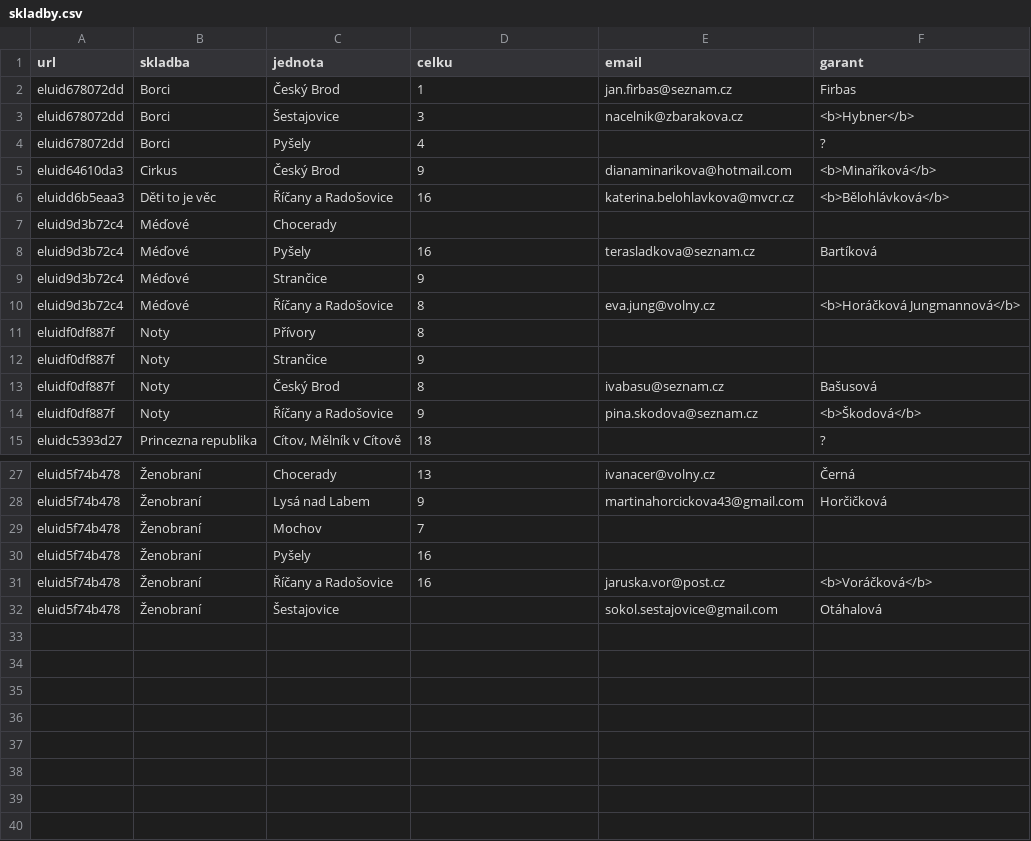
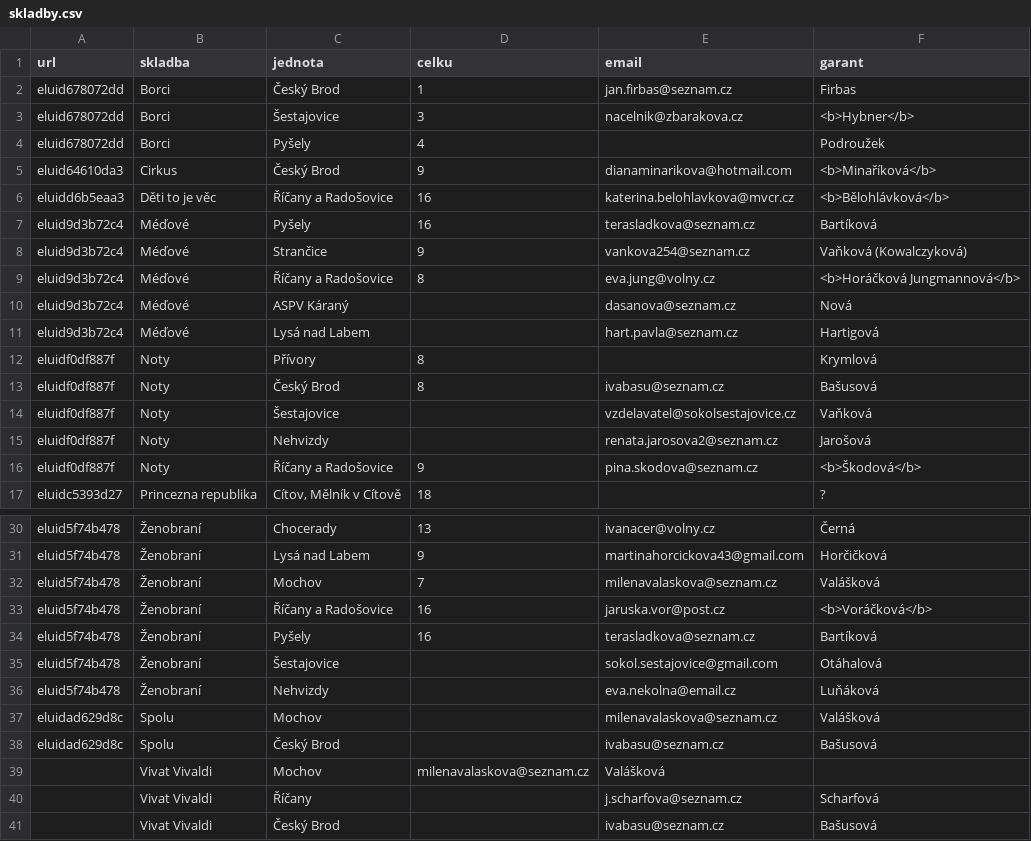
Before and after one commit to milanhybner/zbarakova.cz, a CSV file: _data/skladby.csv, drawn as a sheet; only a part is shown, gaps mark what is left out; the diff covers the shown part only.

```diff
--- a/_data/skladby.csv
+++ b/_data/skladby.csv
@@ -3,12 +3,14 @@ eluid678072dd,Borci,Český Brod,1,jan.firbas@seznam.cz,Firbas
 eluid678072dd,Borci,Šestajovice,3,nacelnik@zbarakova.cz,<b>Hybner</b>
-eluid678072dd,Borci,Pyšely,4,,?
+eluid678072dd,Borci,Pyšely,4,,Podroužek
 eluid64610da3,Cirkus,Český Brod,9,dianaminarikova@hotmail.com,<b>Minaříková</b>
 eluidd6b5eaa3,Děti to je věc,Říčany a Radošovice,16,katerina.belohlavkova@mvcr.cz,<b>Bělohlávková</b>
-eluid9d3b72c4,Méďové,Chocerady,,,
 eluid9d3b72c4,Méďové,Pyšely,16,terasladkova@seznam.cz,Bartíková
-eluid9d3b72c4,Méďové,Strančice,9,,
+eluid9d3b72c4,Méďové,Strančice,9,vankova254@seznam.cz,Vaňková (Kowalczyková)
 eluid9d3b72c4,Méďové,Říčany a Radošovice,8,eva.jung@volny.cz,<b>Horáčková Jungmannová</b>
-eluidf0df887f,Noty,Přívory,8,,
-eluidf0df887f,Noty,Strančice,9,,
+eluid9d3b72c4,Méďové,ASPV Káraný,,dasanova@seznam.cz,Nová
+eluid9d3b72c4,Méďové,Lysá nad Labem,,hart.pavla@seznam.cz,Hartigová
+eluidf0df887f,Noty,Přívory,8,,Krymlová
 eluidf0df887f,Noty,Český Brod,8,ivabasu@seznam.cz,Bašusová
+eluidf0df887f,Noty,Šestajovice,,vzdelavatel@sokolsestajovice.cz,Vaňková
+eluidf0df887f,Noty,Nehvizdy,,renata.jarosova2@seznam.cz,Jarošová
 eluidf0df887f,Noty,Říčany a Radošovice,9,pina.skodova@seznam.cz,<b>Škodová</b>
@@ -28,5 +31,11 @@ eluid5f74b478,Ženobraní,Chocerady,13,ivanacer@volny.cz,Černá
 eluid5f74b478,Ženobraní,Lysá nad Labem,9,martinahorcickova43@gmail.com,Horčičková
-eluid5f74b478,Ženobraní,Mochov,7,,
-eluid5f74b478,Ženobraní,Pyšely,16,,
+eluid5f74b478,Ženobraní,Mochov,7,milenavalaskova@seznam.cz,Valášková
 eluid5f74b478,Ženobraní,Říčany a Radošovice,16,jaruska.vor@post.cz,<b>Voráčková</b>
+eluid5f74b478,Ženobraní,Pyšely,16,terasladkova@seznam.cz,Bartíková
 eluid5f74b478,Ženobraní,Šestajovice,,sokol.sestajovice@gmail.com,Otáhalová
+eluid5f74b478,Ženobraní,Nehvizdy,,eva.nekolna@email.cz,Luňáková
+eluidad629d8c,Spolu,Mochov,,milenavalaskova@seznam.cz,Valášková
+eluidad629d8c,Spolu,Český Brod,,ivabasu@seznam.cz,Bašusová
+,Vivat Vivaldi,Mochov,milenavalaskova@seznam.cz,Valášková
+,Vivat Vivaldi,Říčany,,j.scharfova@seznam.cz,Scharfová
+,Vivat Vivaldi,Český Brod,,ivabasu@seznam.cz,Bašusová
```
Also changed, not shown: 1 added row elsewhere in this file, 1 other file.
